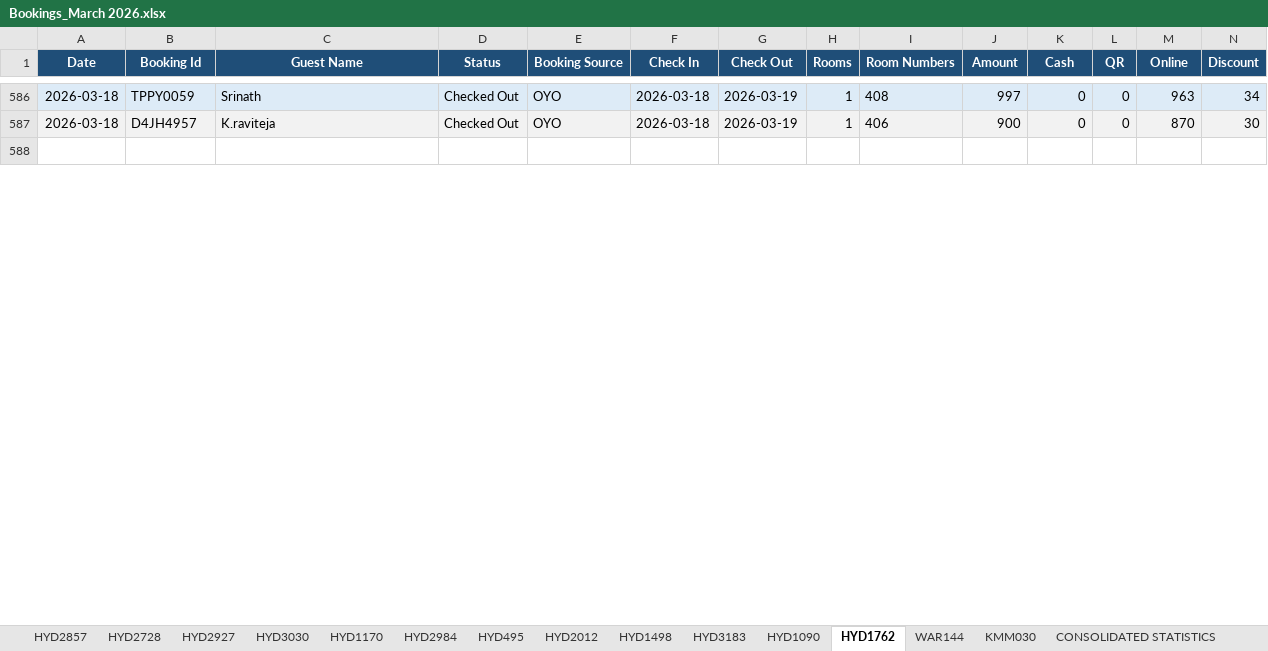
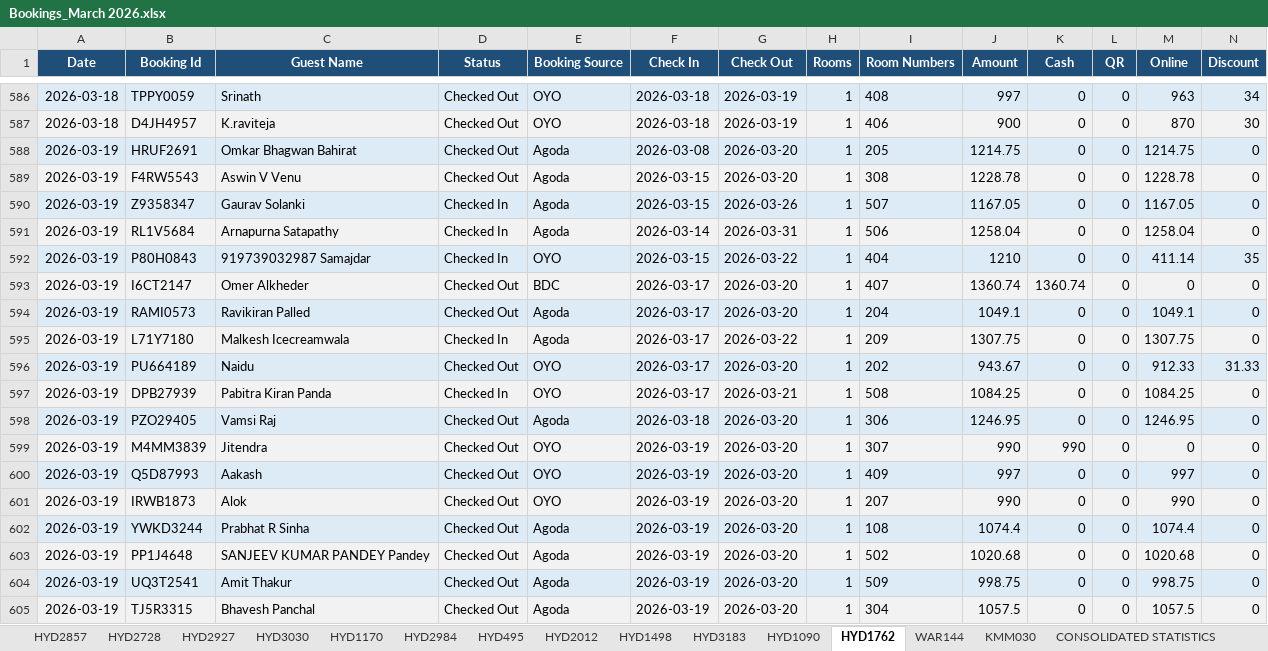
Before and after one commit to propertiesgrouphyd-manager/reports, an Excel workbook: Bookings_March 2026.xlsx, sheet HYD1762, drawn as a sheet; only a part is shown, gaps mark what is left out; the shorter side is filled out with more unchanged rows; values as stored, in another font and other column widths than the file's, no borders; rows hold the shown columns only; the diff covers the shown part only; the diff names each change by its address in the sheet, - before the commit and + after, or states it on an @@ line.

```diff
--- a/Bookings_March 2026.xlsx (sheet HYD1762)
+++ b/Bookings_March 2026.xlsx (sheet HYD1762)
+row 588: 2026-03-19 | HRUF2691 | Omkar Bhagwan Bahirat | Checked Out | Agoda | 2026-03-08 | 2026-03-20 | 1 | 205 | 1214.75 | 0 | 0 | 1214.75 | 0
+row 589: 2026-03-19 | F4RW5543 | Aswin V Venu | Checked Out | Agoda | 2026-03-15 | 2026-03-20 | 1 | 308 | 1228.78 | 0 | 0 | 1228.78 | 0
+row 590: 2026-03-19 | Z9358347 | Gaurav Solanki | Checked In | Agoda | 2026-03-15 | 2026-03-26 | 1 | 507 | 1167.05 | 0 | 0 | 1167.05 | 0
+row 591: 2026-03-19 | RL1V5684 | Arnapurna Satapathy | Checked In | Agoda | 2026-03-14 | 2026-03-31 | 1 | 506 | 1258.04 | 0 | 0 | 1258.04 | 0
+row 592: 2026-03-19 | P80H0843 | 919739032987 Samajdar | Checked In | OYO | 2026-03-15 | 2026-03-22 | 1 | 404 | 1210 | 0 | 0 | 411.14 | 35
+row 593: 2026-03-19 | I6CT2147 | Omer Alkheder | Checked Out | BDC | 2026-03-17 | 2026-03-20 | 1 | 407 | 1360.74 | 1360.74 | 0 | 0 | 0
+row 594: 2026-03-19 | RAMI0573 | Ravikiran Palled | Checked Out | Agoda | 2026-03-17 | 2026-03-20 | 1 | 204 | 1049.1 | 0 | 0 | 1049.1 | 0
+row 595: 2026-03-19 | L71Y7180 | Malkesh Icecreamwala | Checked In | Agoda | 2026-03-17 | 2026-03-22 | 1 | 209 | 1307.75 | 0 | 0 | 1307.75 | 0
+row 596: 2026-03-19 | PU664189 | Naidu | Checked Out | OYO | 2026-03-17 | 2026-03-20 | 1 | 202 | 943.67 | 0 | 0 | 912.33 | 31.33
+row 597: 2026-03-19 | DPB27939 | Pabitra Kiran Panda | Checked In | OYO | 2026-03-17 | 2026-03-21 | 1 | 508 | 1084.25 | 0 | 0 | 1084.25 | 0
+row 598: 2026-03-19 | PZO29405 | Vamsi Raj | Checked Out | Agoda | 2026-03-18 | 2026-03-20 | 1 | 306 | 1246.95 | 0 | 0 | 1246.95 | 0
+row 599: 2026-03-19 | M4MM3839 | Jitendra | Checked Out | OYO | 2026-03-19 | 2026-03-20 | 1 | 307 | 990 | 990 | 0 | 0 | 0
+row 600: 2026-03-19 | Q5D87993 | Aakash | Checked Out | OYO | 2026-03-19 | 2026-03-20 | 1 | 409 | 997 | 0 | 0 | 997 | 0
+row 601: 2026-03-19 | IRWB1873 | Alok | Checked Out | OYO | 2026-03-19 | 2026-03-20 | 1 | 207 | 990 | 0 | 0 | 990 | 0
+row 602: 2026-03-19 | YWKD3244 | Prabhat R Sinha | Checked Out | Agoda | 2026-03-19 | 2026-03-20 | 1 | 108 | 1074.4 | 0 | 0 | 1074.4 | 0
+row 603: 2026-03-19 | PP1J4648 | SANJEEV KUMAR PANDEY Pandey | Checked Out | Agoda | 2026-03-19 | 2026-03-20 | 1 | 502 | 1020.68 | 0 | 0 | 1020.68 | 0
+row 604: 2026-03-19 | UQ3T2541 | Amit Thakur | Checked Out | Agoda | 2026-03-19 | 2026-03-20 | 1 | 509 | 998.75 | 0 | 0 | 998.75 | 0
+row 605: 2026-03-19 | TJ5R3315 | Bhavesh Panchal | Checked Out | Agoda | 2026-03-19 | 2026-03-20 | 1 | 304 | 1057.5 | 0 | 0 | 1057.5 | 0
```
Also changed, not shown: 14 added rows, 3 removed rows, 32 edited cells and cell formats elsewhere in this sheet, sheet HYD495, sheet HYD1170, sheet CONSOLIDATED STATISTICS, sheet HYD2984, sheet HYD2728, sheet HYD1090, 8 more sheets, Collection_March 2026.xlsx.
